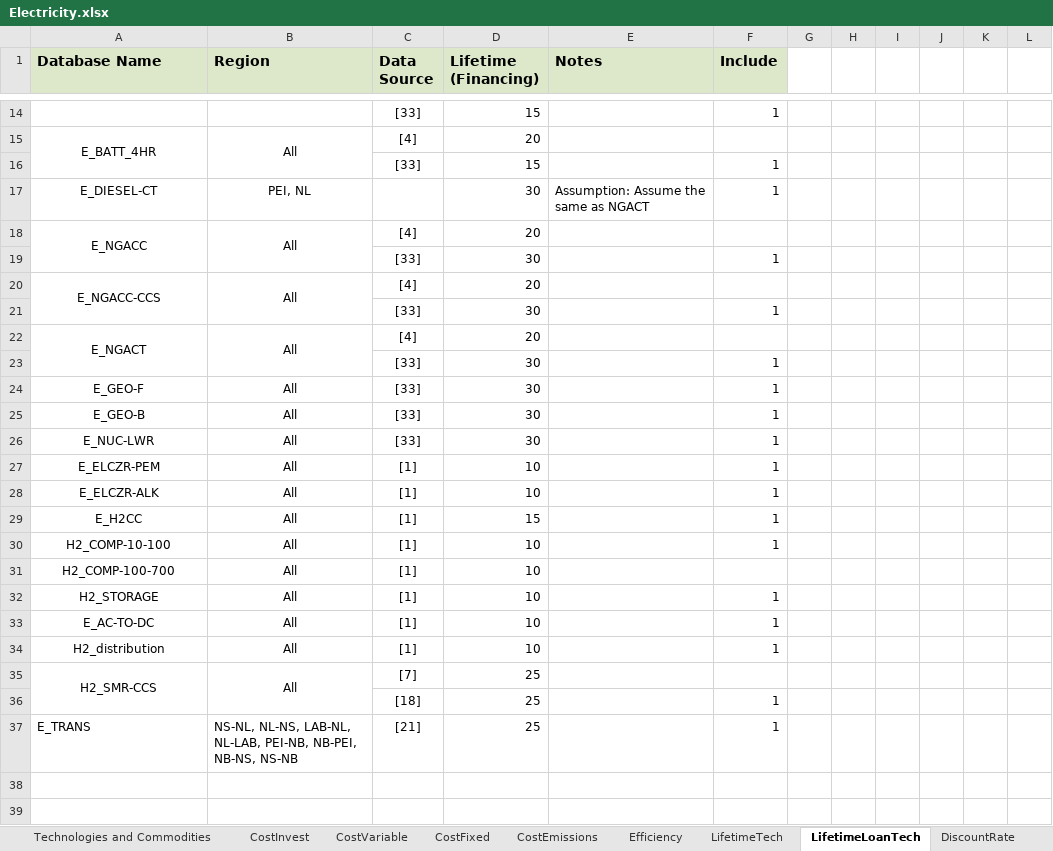
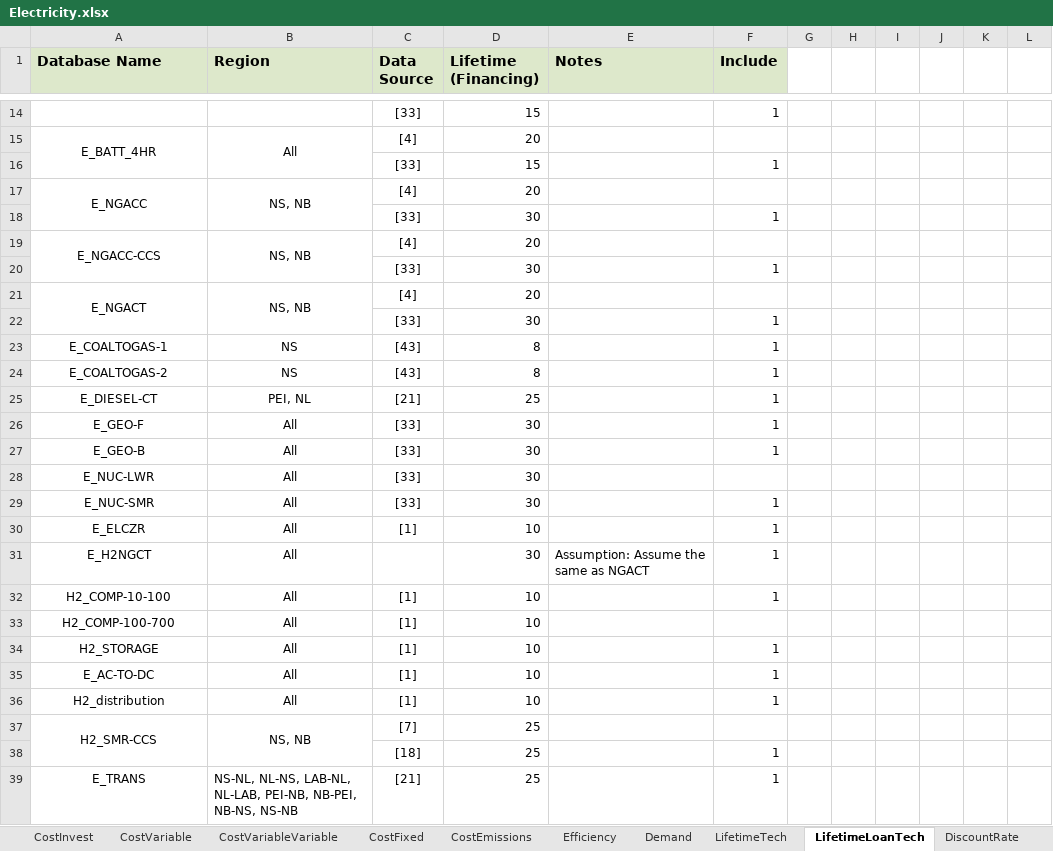
Before and after one commit to NetZeroAtlantic/ACES-Data, an Excel workbook: Excel Workbooks/Electricity.xlsx, sheet LifetimeLoanTech, drawn as a sheet; only a part is shown, gaps mark what is left out; values as stored, in another font and other column widths than the file's, no borders; removed rows and columns are numbered as before the commit, all else as after; the diff names each change by its address in the sheet, - before the commit and + after, or states it on an @@ line.

```diff
--- a/Excel Workbooks/Electricity.xlsx (sheet LifetimeLoanTech)
+++ b/Excel Workbooks/Electricity.xlsx (sheet LifetimeLoanTech)
+sheet tab: CostVariableVariable
+sheet tab: Demand
-row 17: E_DIESEL-CT | PEI, NL |  | 30 | Assumption: Assume the same as NGACT | 1
-B17 (Region): All
+B17 (Region): NS, NB
-B19 (Region): All
+B19 (Region): NS, NB
-B21 (Region): All
+B21 (Region): NS, NB
+row 23: E_COALTOGAS-1 | NS | [43] | 8 |  | 1
+row 24: E_COALTOGAS-2 | NS | [43] | 8 |  | 1
+row 25: E_DIESEL-CT | PEI, NL | [21] | 25 |  | 1
-F28 (Include): 1
+F28 (Include): (empty)
-row 27: E_ELCZR-PEM | All | [1] | 10 |  | 1
+row 29: E_NUC-SMR | All | [33] | 30 |  | 1
-A30 (Database Name): E_ELCZR-ALK
+A30 (Database Name): E_ELCZR
-row 29: E_H2CC | All | [1] | 15 |  | 1
+row 31: E_H2NGCT | All |  | 30 | Assumption: Assume the same as NGACT | 1
-B37 (Region): All
+B37 (Region): NS, NB
-A39 alignment: left
+A39 alignment: center
```
Also changed, not shown: sheet CostVariable, sheet CostInvest, sheet Efficiency, sheet CostFixed, sheet EmissionActivity, sheet Constraints, 8 more sheets, other sheet tabs, formulas that keep their value, Excel Workbooks/Agriculture.xlsx, Excel Workbooks/Buildings (Existing).xlsx, 7 other files.
